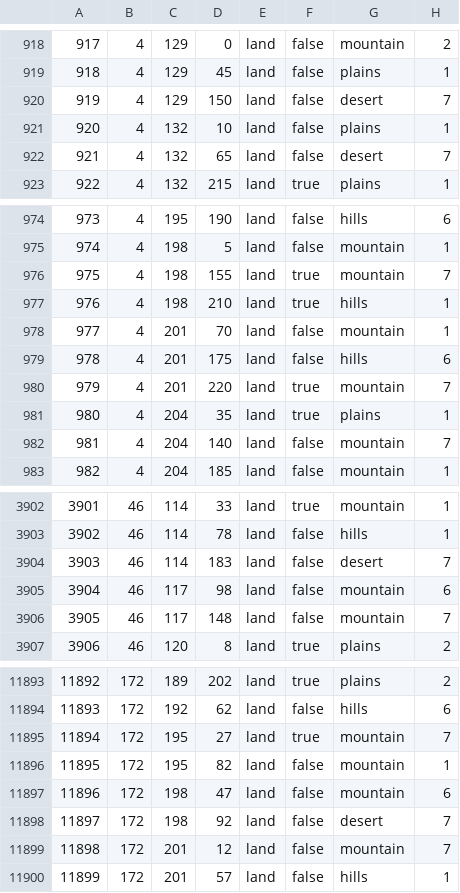
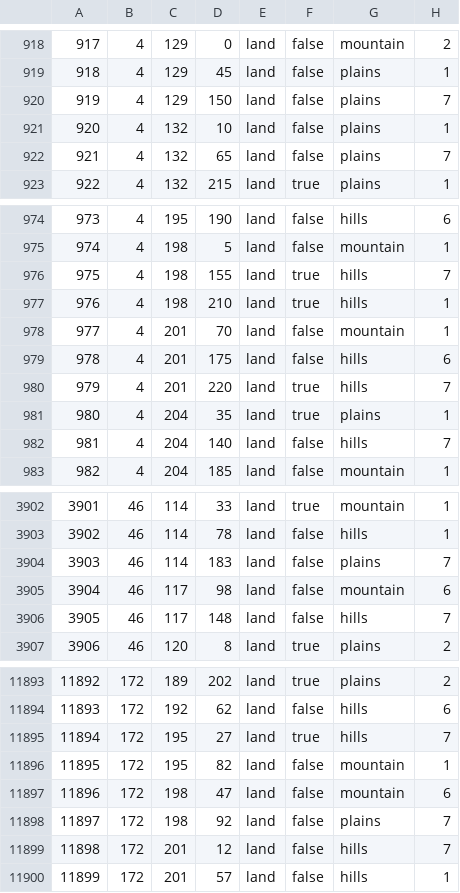
Before and after one commit to alexbrunius/ihmp, a CSV file: map/definition.csv, drawn as a sheet; only a part is shown, gaps mark what is left out; the diff covers the shown part only.

```diff
--- a/map/definition.csv
+++ b/map/definition.csv
@@ -919,5 +919,5 @@
 918;4;129;45;land;false;plains;1
-919;4;129;150;land;false;desert;7
+919;4;129;150;land;false;plains;7
 920;4;132;10;land;false;plains;1
-921;4;132;65;land;false;desert;7
+921;4;132;65;land;false;plains;7
 922;4;132;215;land;true;plains;1
@@ -975,3 +975,3 @@
 974;4;198;5;land;false;mountain;1
-975;4;198;155;land;true;mountain;7
+975;4;198;155;land;true;hills;7
 976;4;198;210;land;true;hills;1
@@ -979,5 +979,5 @@
 978;4;201;175;land;false;hills;6
-979;4;201;220;land;true;mountain;7
+979;4;201;220;land;true;hills;7
 980;4;204;35;land;true;plains;1
-981;4;204;140;land;false;mountain;7
+981;4;204;140;land;false;hills;7
 982;4;204;185;land;false;mountain;1
@@ -3903,5 +3903,5 @@
 3902;46;114;78;land;false;hills;1
-3903;46;114;183;land;false;desert;7
+3903;46;114;183;land;false;plains;7
 3904;46;117;98;land;false;mountain;6
-3905;46;117;148;land;false;mountain;7
+3905;46;117;148;land;false;hills;7
 3906;46;120;8;land;true;plains;2
@@ -11894,7 +11894,7 @@
 11893;172;192;62;land;false;hills;6
-11894;172;195;27;land;true;mountain;7
+11894;172;195;27;land;true;hills;7
 11895;172;195;82;land;false;mountain;1
 11896;172;198;47;land;false;mountain;6
-11897;172;198;92;land;false;desert;7
-11898;172;201;12;land;false;mountain;7
+11897;172;198;92;land;false;plains;7
+11898;172;201;12;land;false;hills;7
 11899;172;201;57;land;false;hills;1
```
Also changed, not shown: 79 edited cells elsewhere in this file, 3 other files.
